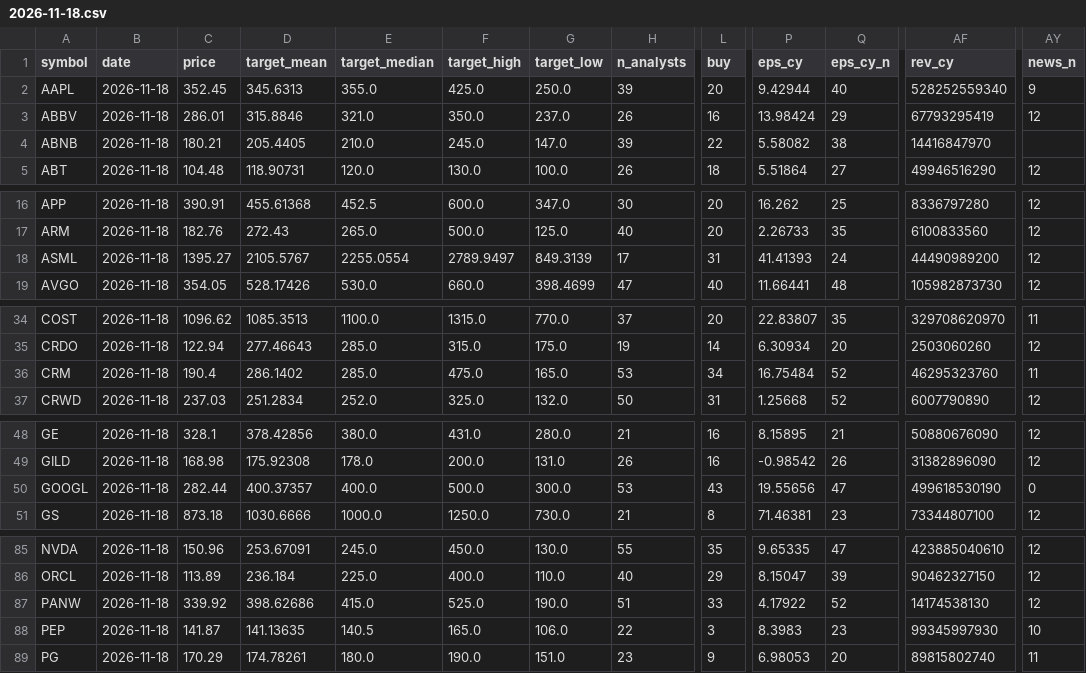
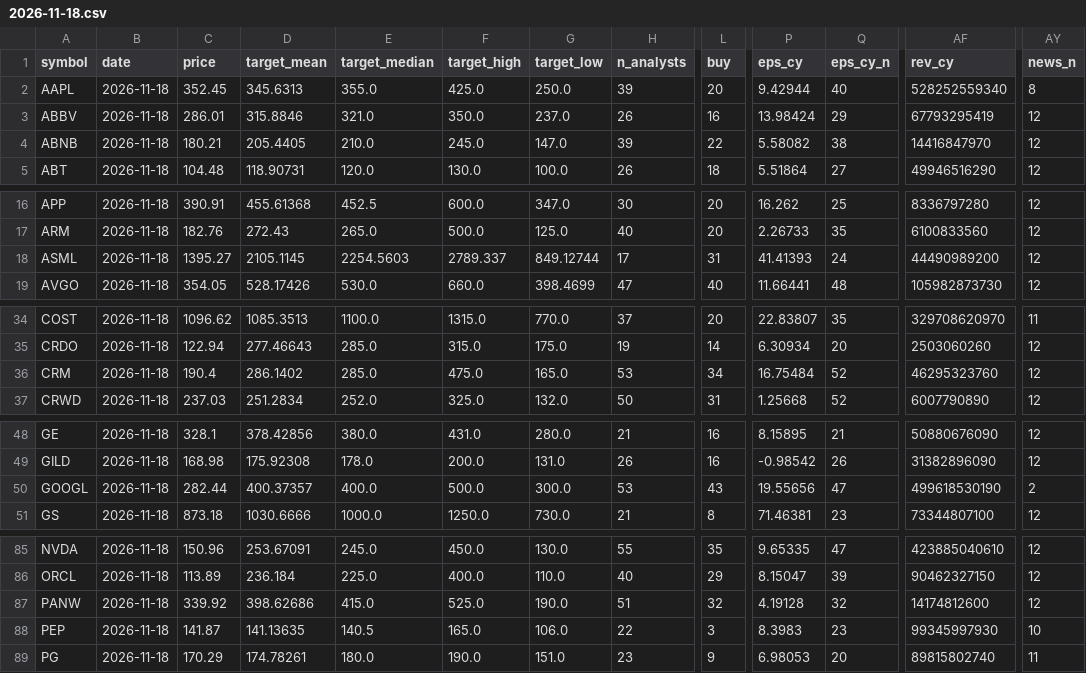
Before and after one commit to Liornim/spmo-market-bridge, a CSV file: core/analysts/2026-11-18.csv, drawn as a sheet; only a part is shown, gaps mark what is left out; the diff covers the shown part only; the diff names each change by its address in the sheet, - before the commit and + after, or states it on an @@ line.

```diff
--- a/core/analysts/2026-11-18.csv
+++ b/core/analysts/2026-11-18.csv
-AY2 (news_n): 9
+AY2 (news_n): 8
-AY4 (news_n): (empty)
+AY4 (news_n): 12
-D18 (target_mean): 2105.5767
+D18 (target_mean): 2105.1145
-E18 (target_median): 2255.0554
+E18 (target_median): 2254.5603
-F18 (target_high): 2789.9497
+F18 (target_high): 2789.337
-G18 (target_low): 849.3139
+G18 (target_low): 849.12744
-AY36 (news_n): 11
+AY36 (news_n): 12
-AY50 (news_n): 0
+AY50 (news_n): 2
-L87 (buy): 33
+L87 (buy): 32
-P87 (eps_cy): 4.17922
+P87 (eps_cy): 4.19128
-Q87 (eps_cy_n): 52
+Q87 (eps_cy_n): 32
-AF87 (rev_cy): 14174538130
+AF87 (rev_cy): 14174812600
```
Also changed, not shown: 1 edited cell elsewhere in this file, 2 other files.
